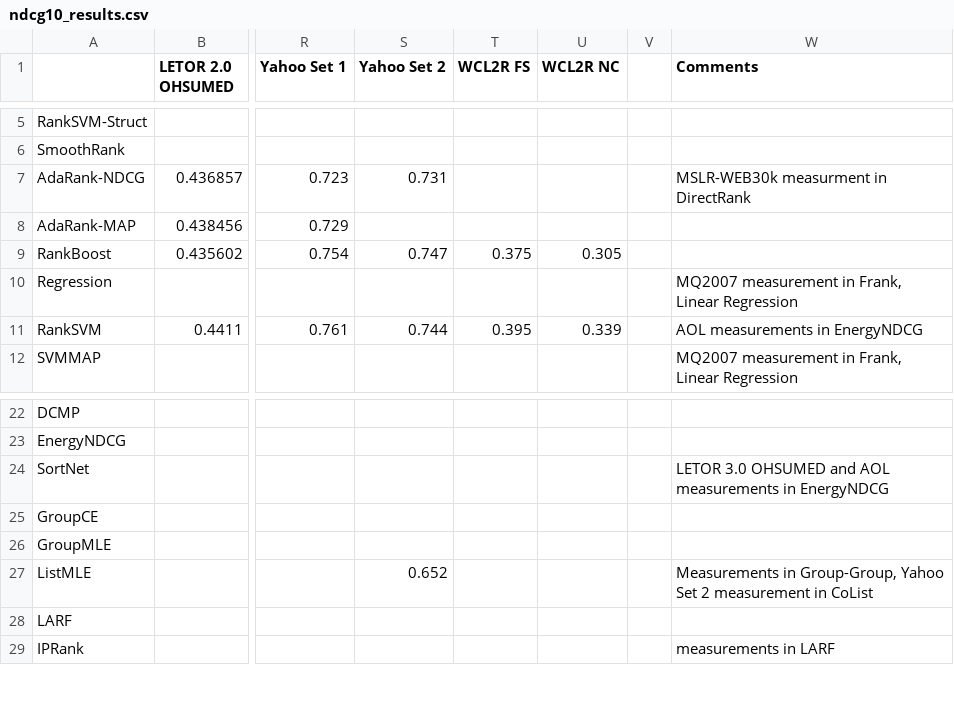
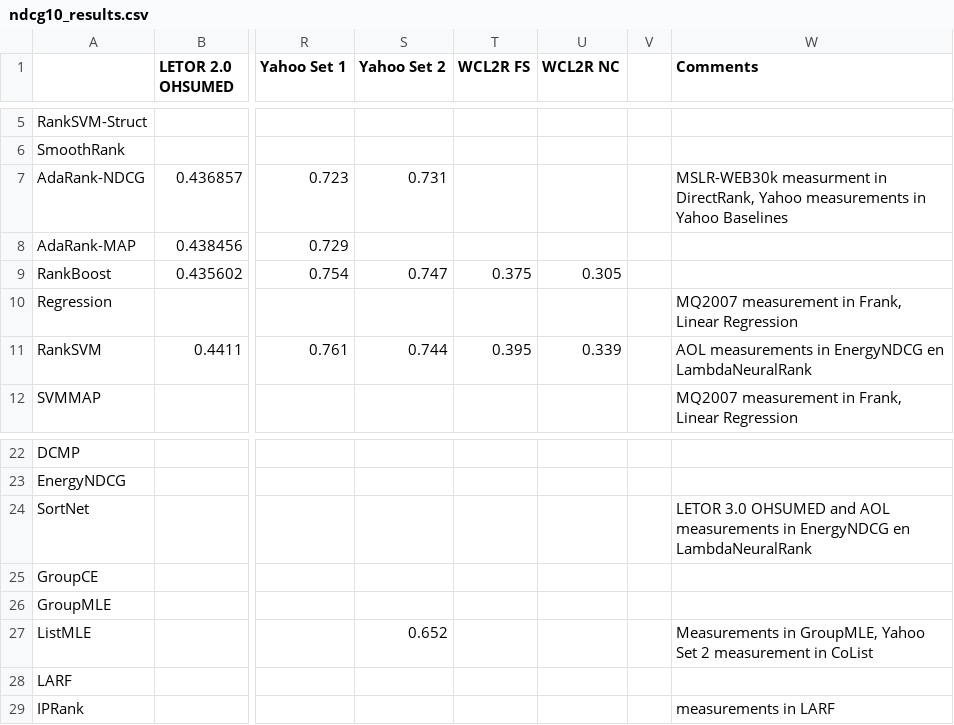
Before and after one commit to TaXxER/Afstuderen, a CSV file: method_selection/ndcg10_results.csv, drawn as a sheet; only a part is shown, gaps mark what is left out; the diff names each change by its address in the sheet, - before the commit and + after, or states it on an @@ line.

```diff
--- a/method_selection/ndcg10_results.csv
+++ b/method_selection/ndcg10_results.csv
-W7 (Comments): …measurment in DirectRank
+W7 (Comments): …measurment in DirectRank, Yahoo measurements in Yahoo Baselines
-W11 (Comments): AOL measurements in EnergyNDCG
+W11 (Comments): AOL measurements in EnergyNDCG en LambdaNeuralRank
-W24 (Comments): …in EnergyNDCG
+W24 (Comments): …in EnergyNDCG en LambdaNeuralRank
-W27 (Comments): Measurements in Group-Group, Yahoo Set…
+W27 (Comments): Measurements in GroupMLE, Yahoo Set…
```
Also changed, not shown: method_selection/map_results.csv, method_selection/ndcg3_results.csv, 2 other files.
